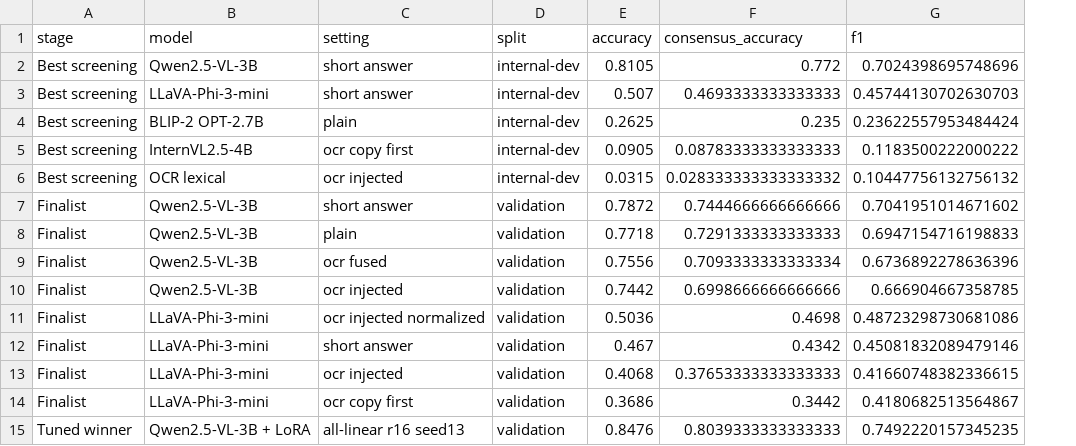
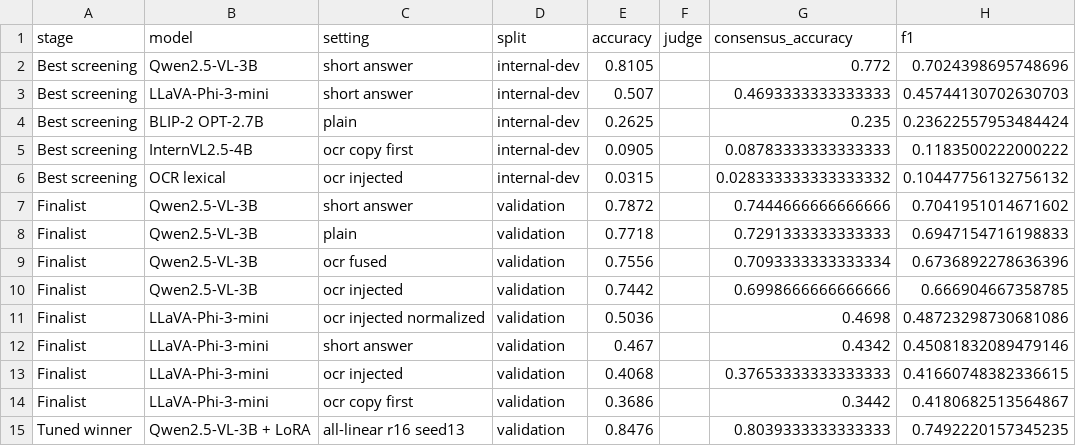
Before and after one commit to zih428/SHBT-261-Final-Project, a CSV file: paper/neurips2026/generated/data/main_results.csv, drawn as a sheet; only a part is shown; the diff names each change by its address in the sheet, - before the commit and + after, or states it on an @@ line.

Commit message:
Add resumable LLM judge pipeline

```diff
--- a/paper/neurips2026/generated/data/main_results.csv
+++ b/paper/neurips2026/generated/data/main_results.csv
+column F (judge), empty
```
Also changed, not shown: paper/neurips2026/generated/data/appendix_results.csv, paper/neurips2026/generated/data/trained_adapter_results.csv, 8 other files.
